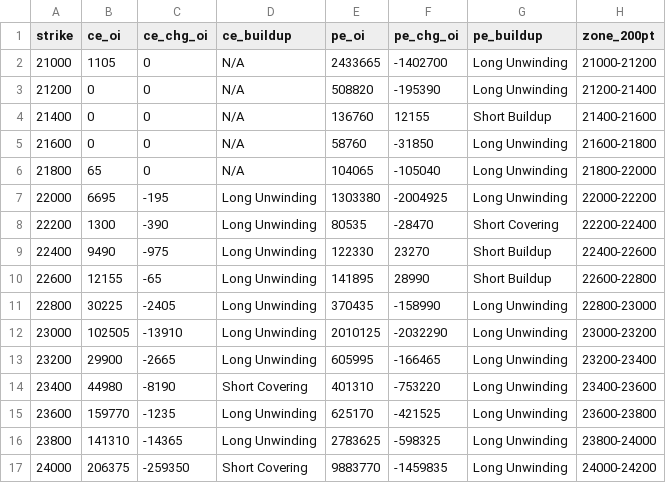
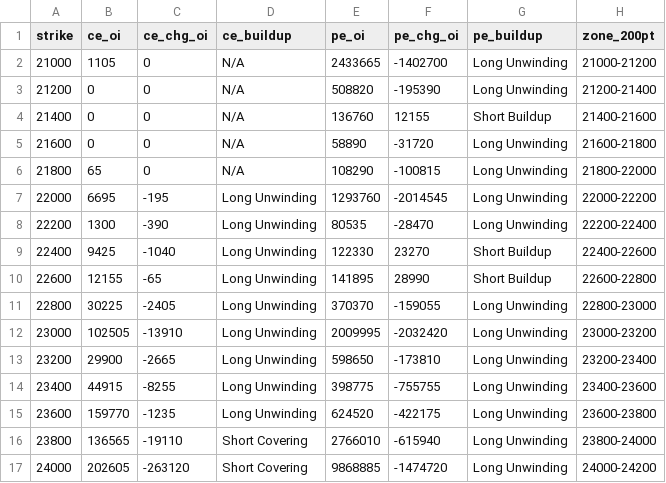
Before and after one commit to ddtambe/Nifty50_Options, a CSV file: data/2026-11-17/2026-11-17_buildup.csv, drawn as a sheet; only a part is shown; the diff covers the shown part only.

```diff
--- a/data/2026-11-17/2026-11-17_buildup.csv
+++ b/data/2026-11-17/2026-11-17_buildup.csv
@@ -4,14 +4,14 @@ strike,ce_oi,ce_chg_oi,ce_buildup,pe_oi,pe_chg_oi,pe_buildup,zone_200pt
 21400,0,0,N/A,136760,12155,Short Buildup,21400-21600
-21600,0,0,N/A,58760,-31850,Long Unwinding,21600-21800
-21800,65,0,N/A,104065,-105040,Long Unwinding,21800-22000
-22000,6695,-195,Long Unwinding,1303380,-2004925,Long Unwinding,22000-22200
-22200,1300,-390,Long Unwinding,80535,-28470,Short Covering,22200-22400
-22400,9490,-975,Long Unwinding,122330,23270,Short Buildup,22400-22600
+21600,0,0,N/A,58890,-31720,Long Unwinding,21600-21800
+21800,65,0,N/A,108290,-100815,Long Unwinding,21800-22000
+22000,6695,-195,Long Unwinding,1293760,-2014545,Long Unwinding,22000-22200
+22200,1300,-390,Long Unwinding,80535,-28470,Long Unwinding,22200-22400
+22400,9425,-1040,Long Unwinding,122330,23270,Short Buildup,22400-22600
 22600,12155,-65,Long Unwinding,141895,28990,Short Buildup,22600-22800
-22800,30225,-2405,Long Unwinding,370435,-158990,Long Unwinding,22800-23000
-23000,102505,-13910,Long Unwinding,2010125,-2032290,Long Unwinding,23000-23200
-23200,29900,-2665,Long Unwinding,605995,-166465,Long Unwinding,23200-23400
-23400,44980,-8190,Short Covering,401310,-753220,Long Unwinding,23400-23600
-23600,159770,-1235,Long Unwinding,625170,-421525,Long Unwinding,23600-23800
-23800,141310,-14365,Long Unwinding,2783625,-598325,Long Unwinding,23800-24000
-24000,206375,-259350,Short Covering,9883770,-1459835,Long Unwinding,24000-24200
+22800,30225,-2405,Long Unwinding,370370,-159055,Long Unwinding,22800-23000
+23000,102505,-13910,Long Unwinding,2009995,-2032420,Long Unwinding,23000-23200
+23200,29900,-2665,Long Unwinding,598650,-173810,Long Unwinding,23200-23400
+23400,44915,-8255,Long Unwinding,398775,-755755,Long Unwinding,23400-23600
+23600,159770,-1235,Long Unwinding,624520,-422175,Long Unwinding,23600-23800
+23800,136565,-19110,Short Covering,2766010,-615940,Long Unwinding,23800-24000
+24000,202605,-263120,Short Covering,9868885,-1474720,Long Unwinding,24000-24200
```
Also changed, not shown: 61 edited cells elsewhere in this file, data/2026-11-17/2026-11-17_raw.csv, data/2026-11-17/2026-11-23_buildup.csv, 4 other files.
